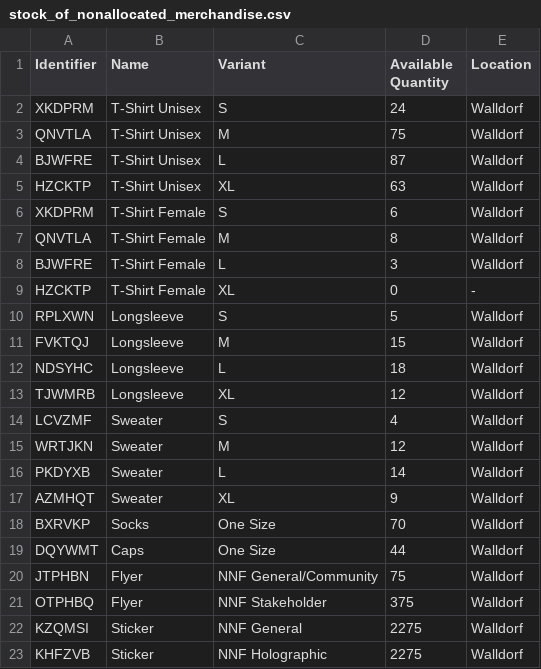
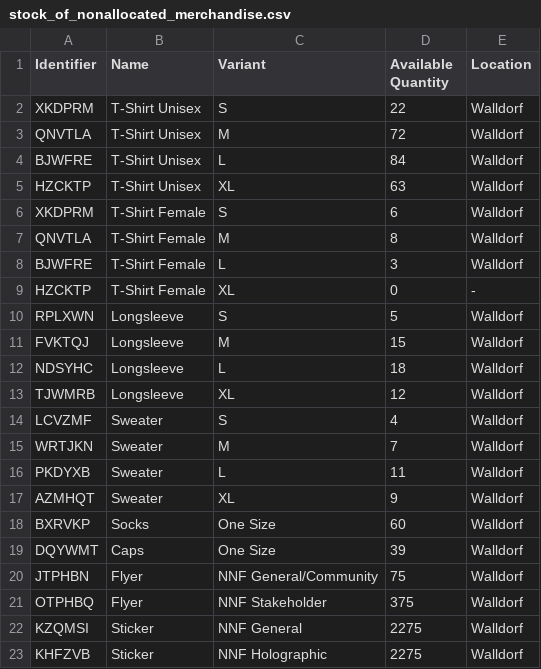
Before and after one commit to neonephos/outreach, a CSV file: topics/merch/inventory/stock_of_nonallocated_merchandise.csv, drawn as a sheet; only a part is shown.

Commit message:
Deducting Merch for Johannes Ott
Updated available quantities for various merchandise items after deducting Merch Request https://github.com/neonephos/outreach/pull/94

Signed-off-by: banannadreams <a.helmke@sap.com>

```diff
--- a/topics/merch/inventory/stock_of_nonallocated_merchandise.csv
+++ b/topics/merch/inventory/stock_of_nonallocated_merchandise.csv
@@ -1,5 +1,5 @@
 Identifier,Name,Variant,Available Quantity,Location
-XKDPRM,T-Shirt Unisex,S,24,Walldorf
-QNVTLA,T-Shirt Unisex,M,75,Walldorf
-BJWFRE,T-Shirt Unisex,L,87,Walldorf
+XKDPRM,T-Shirt Unisex,S,22,Walldorf
+QNVTLA,T-Shirt Unisex,M,72,Walldorf
+BJWFRE,T-Shirt Unisex,L,84,Walldorf
 HZCKTP,T-Shirt Unisex,XL,63,Walldorf
@@ -14,7 +14,7 @@ TJWMRB,Longsleeve,XL,12,Walldorf
 LCVZMF,Sweater,S,4,Walldorf
-WRTJKN,Sweater,M,12,Walldorf
-PKDYXB,Sweater,L,14,Walldorf
+WRTJKN,Sweater,M,7,Walldorf
+PKDYXB,Sweater,L,11,Walldorf
 AZMHQT,Sweater,XL,9,Walldorf
-BXRVKP,Socks,One Size,70,Walldorf
-DQYWMT,Caps,One Size,44,Walldorf
+BXRVKP,Socks,One Size,60,Walldorf
+DQYWMT,Caps,One Size,39,Walldorf
 JTPHBN,Flyer,NNF General/Community,75,Walldorf
```
